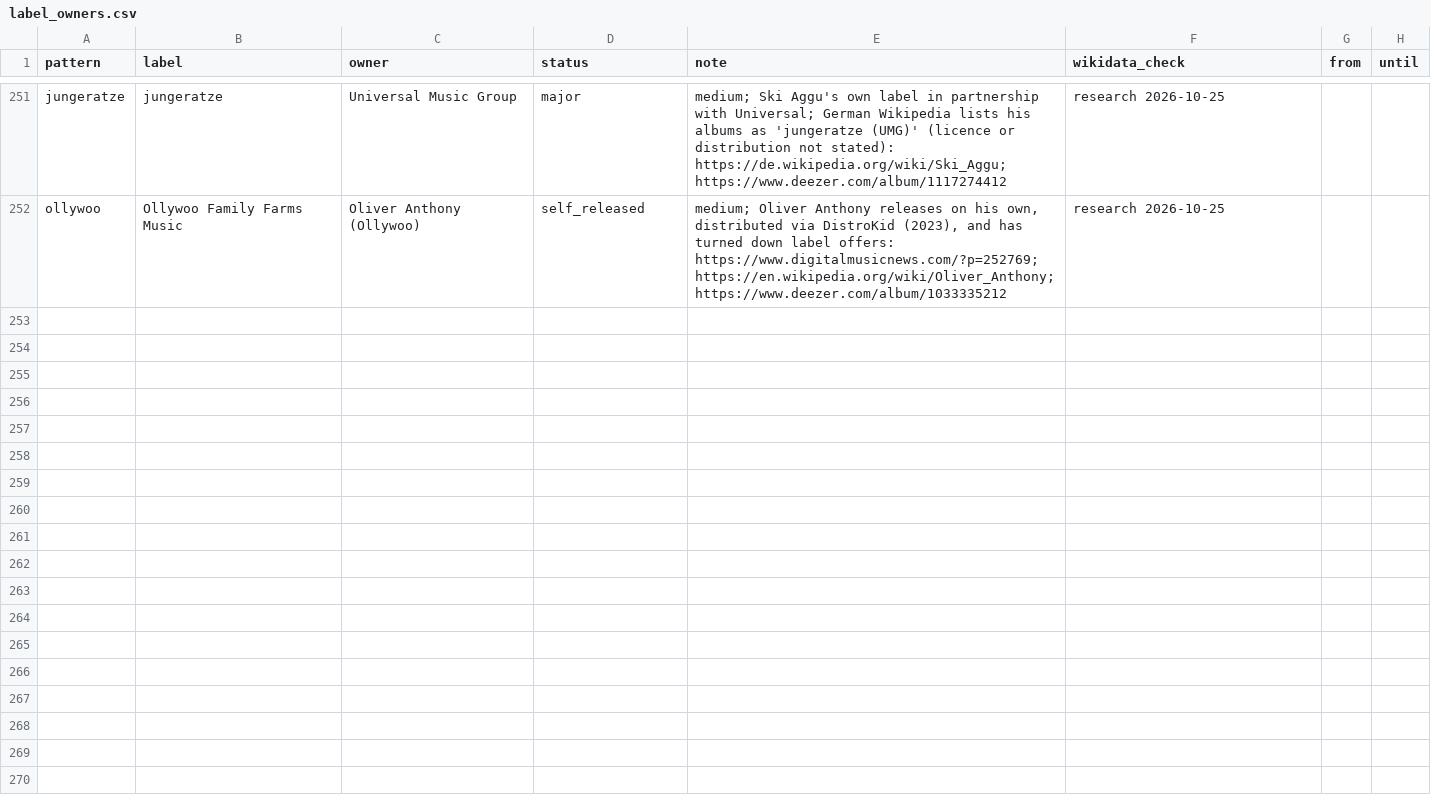
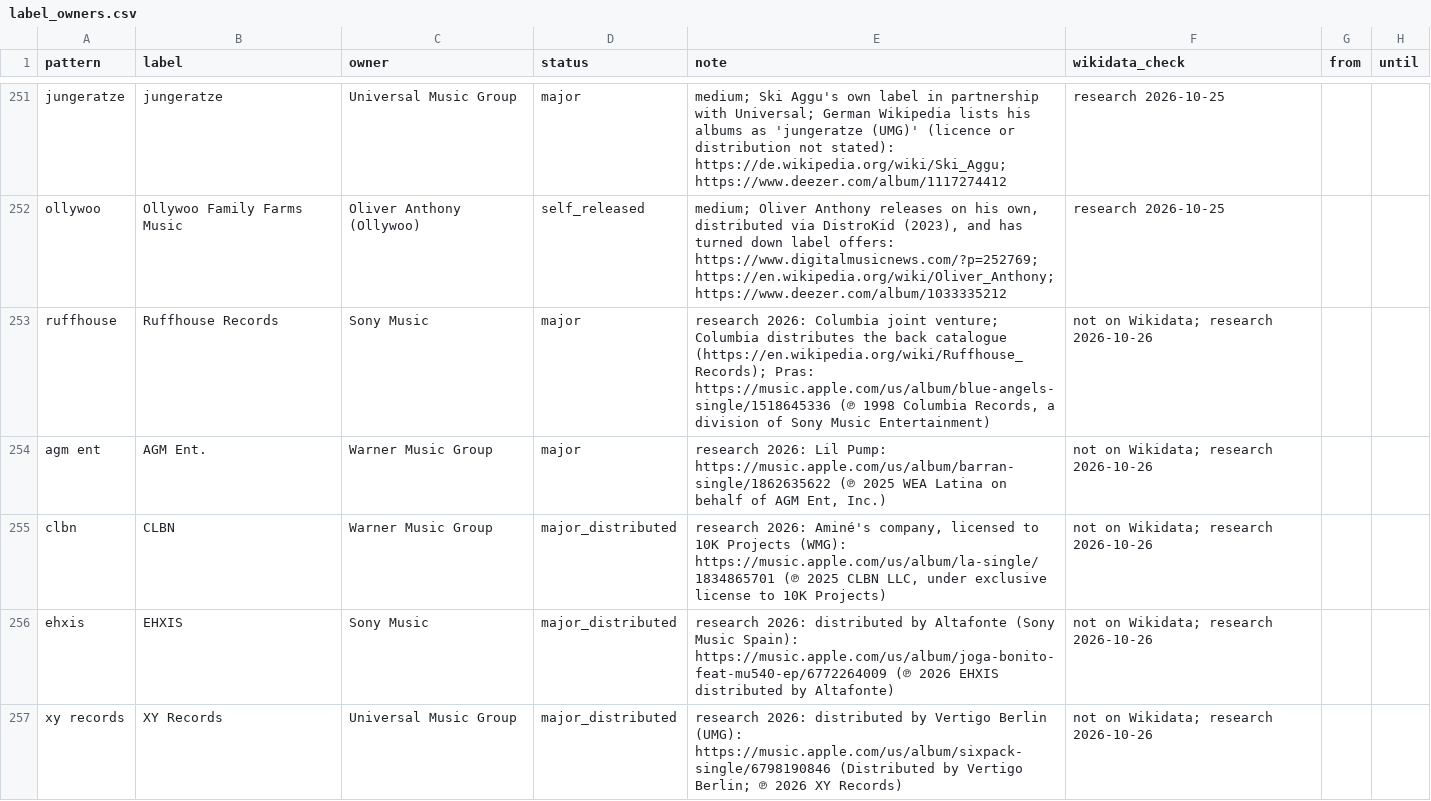
Before and after one commit to sverigeleague/Music, a CSV file: registry/label_owners.csv, drawn as a sheet; only a part is shown, gaps mark what is left out; the diff covers the shown part only.

```diff
--- a/registry/label_owners.csv
+++ b/registry/label_owners.csv
@@ -252 +252,6 @@ jungeratze,jungeratze,Universal Music Group,major,"medium; Ski Aggu's own label
 ollywoo,Ollywoo Family Farms Music,Oliver Anthony (Ollywoo),self_released,"medium; Oliver Anthony releases on his own, distributed via DistroKid (2023), and has turned down label offers: https://www.digitalmusicnews.com/?p=252769; https://en.wikipedia.org/wiki/Oliver_Anthony; https://www.deezer.com/album/1033335212",research 2026-10-25,,
+ruffhouse,Ruffhouse Records,Sony Music,major,"research 2026: Columbia joint venture; Columbia distributes the back catalogue (https://en.wikipedia.org/wiki/Ruffhouse_Records); Pras: https://music.apple.com/us/album/blue-angels-single/1518645336 (℗ 1998 Columbia Records, a division of Sony Music Entertainment)",not on Wikidata; research 2026-10-26,,
+agm ent,AGM Ent.,Warner Music Group,major,"research 2026: Lil Pump: https://music.apple.com/us/album/barran-single/1862635622 (℗ 2025 WEA Latina on behalf of AGM Ent, Inc.)",not on Wikidata; research 2026-10-26,,
+clbn,CLBN,Warner Music Group,major_distributed,"research 2026: Aminé's company, licensed to 10K Projects (WMG): https://music.apple.com/us/album/la-single/1834865701 (℗ 2025 CLBN LLC, under exclusive license to 10K Projects)",not on Wikidata; research 2026-10-26,,
+ehxis,EHXIS,Sony Music,major_distributed,research 2026: distributed by Altafonte (Sony Music Spain): https://music.apple.com/us/album/joga-bonito-feat-mu540-ep/6772264009 (℗ 2026 EHXIS distributed by Altafonte),not on Wikidata; research 2026-10-26,,
+xy records,XY Records,Universal Music Group,major_distributed,research 2026: distributed by Vertigo Berlin (UMG): https://music.apple.com/us/album/sixpack-single/6798190846 (Distributed by Vertigo Berlin; ℗ 2026 XY Records),not on Wikidata; research 2026-10-26,,
```
Also changed, not shown: 13 added rows elsewhere in this file, registry/corrections.csv, registry/label_overrides.csv, 10 other files.
